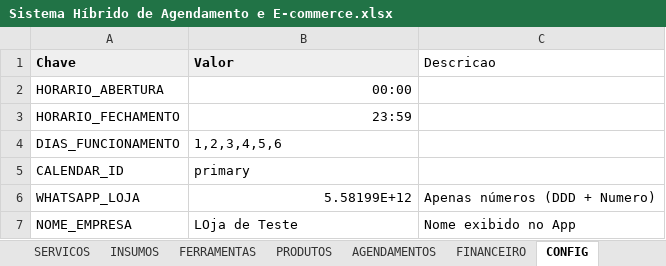
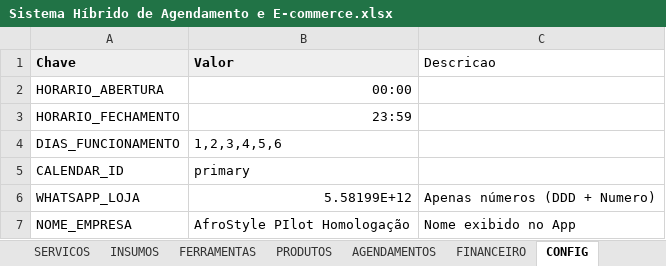
Before and after one commit to atnzpe/smart-manager-pro, an Excel workbook: docs/Sistema Híbrido de Agendamento e E-commerce.xlsx, sheet CONFIG, drawn as a sheet; values as stored, in another font and other column widths than the file's, no borders; charts and pictures not drawn; the diff names each change by its address in the sheet, - before the commit and + after, or states it on an @@ line.

```diff
--- a/docs/Sistema Híbrido de Agendamento e E-commerce.xlsx (sheet CONFIG)
+++ b/docs/Sistema Híbrido de Agendamento e E-commerce.xlsx (sheet CONFIG)
-B7 (Valor): LOja de Teste
+B7 (Valor): AfroStyle PIlot Homologação
```
Also changed, not shown: sheet AGENDAMENTOS, sheet FINANCEIRO, sheet PEDIDOS, sheet INSUMOS, sheet PRODUTOS, sheet SERVICOS, 3 other files.
